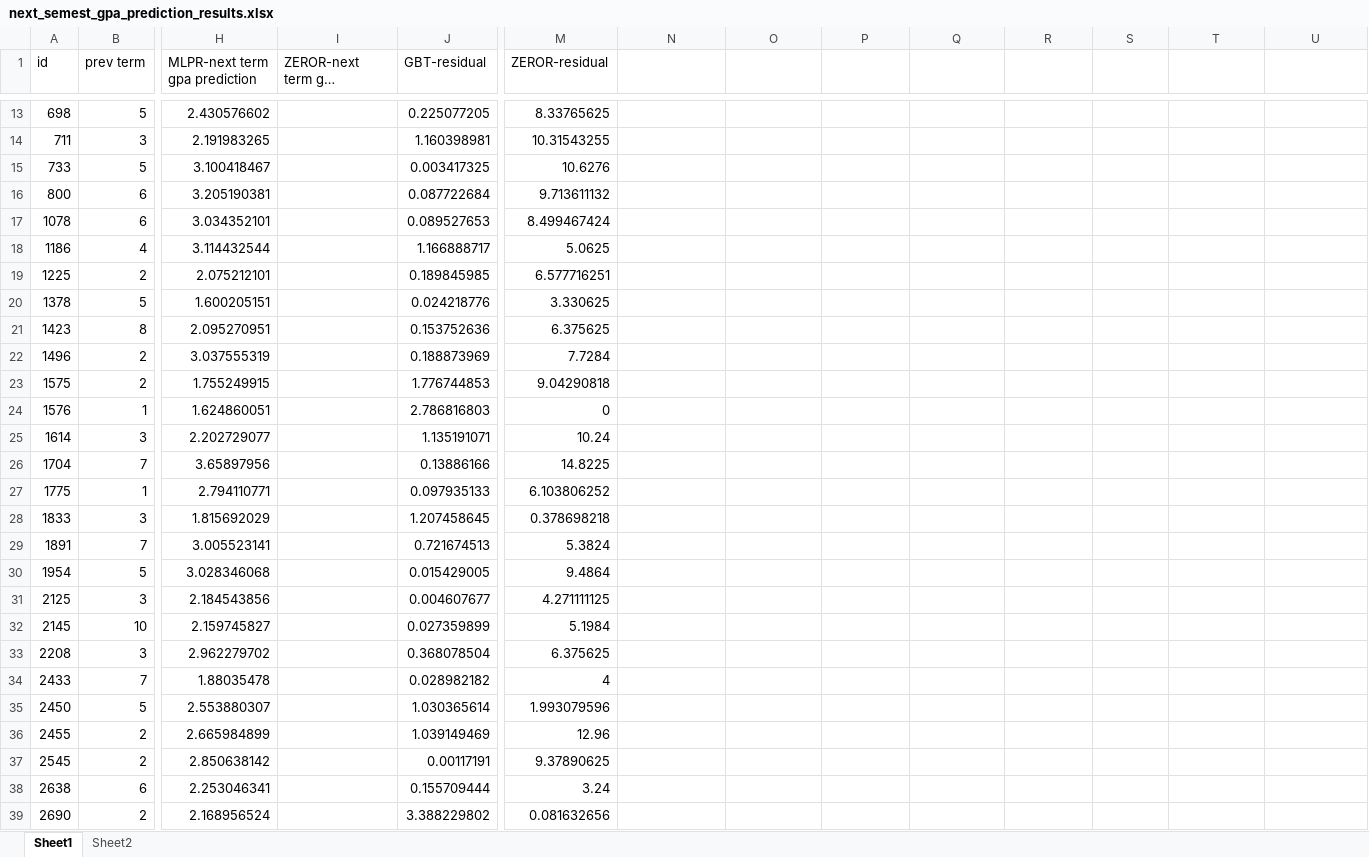
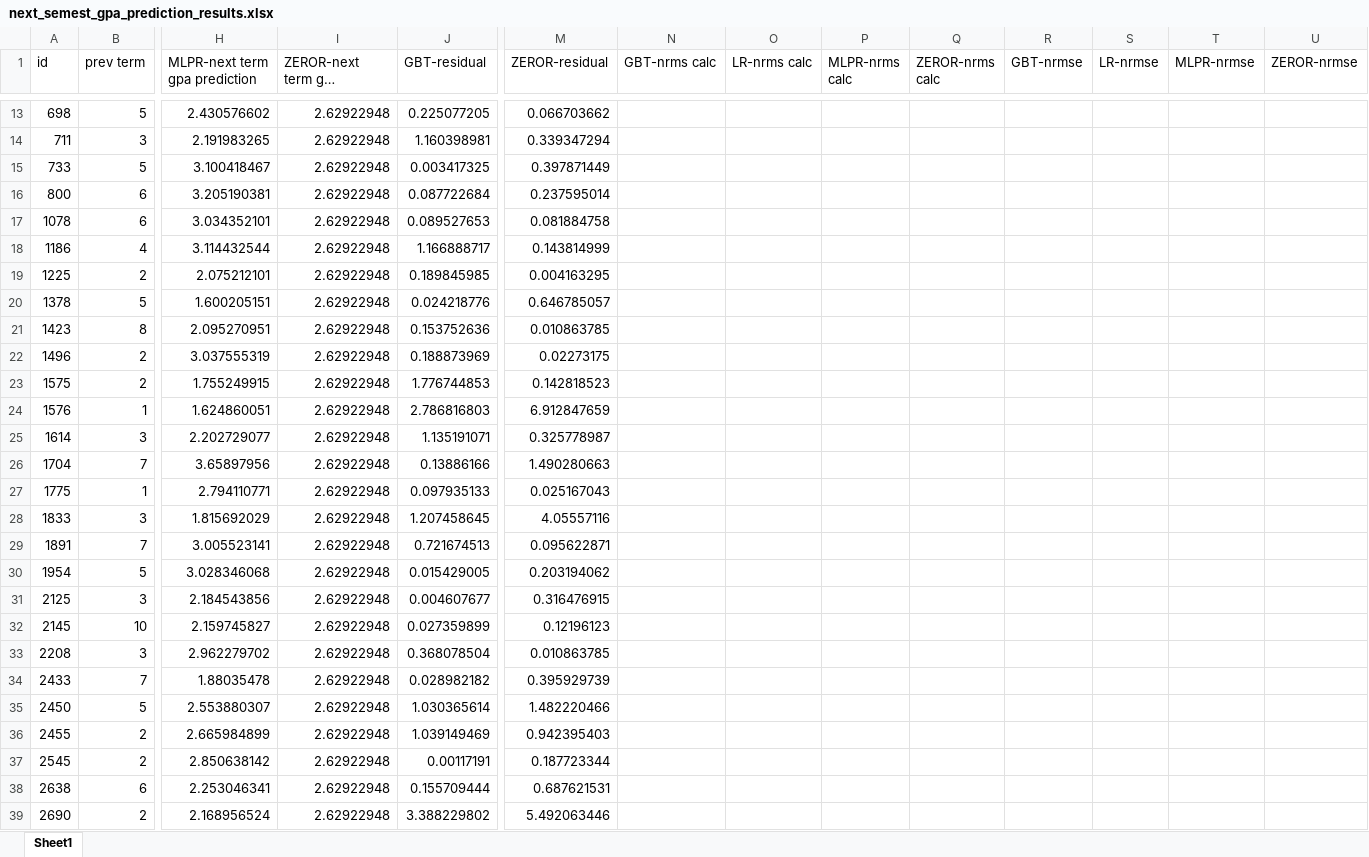
Before and after one commit to eross-uwp/Server, an Excel workbook: next_semester_gpa_prediction/TotalResults/next_semest_gpa_prediction_results.xlsx, sheet Sheet1, drawn as a sheet; only a part is shown, gaps mark what is left out; long unchanged cells end in …; values as stored, in another font and other column widths than the file's, no borders; the diff covers the shown part only; the diff names each change by its address in the sheet, - before the commit and + after, or states it on an @@ line.

```diff
--- a/next_semester_gpa_prediction/TotalResults/next_semest_gpa_prediction_results.xlsx (sheet Sheet1)
+++ b/next_semester_gpa_prediction/TotalResults/next_semest_gpa_prediction_results.xlsx (sheet Sheet1)
-sheet tab: Sheet2
-N1: (empty)
+N1: GBT-nrms calc
-O1: (empty)
+O1: LR-nrms calc
-P1: (empty)
+P1: MLPR-nrms calc
-Q1: (empty)
+Q1: ZEROR-nrms calc
-R1: (empty)
+R1: GBT-nrmse
-S1: (empty)
+S1: LR-nrmse
-T1: (empty)
+T1: MLPR-nrmse
-U1: (empty)
+U1: ZEROR-nrmse
-I13:I39 (ZEROR-next term gpa prediction): (empty)
+I13:I39 (ZEROR-next term gpa prediction): 2.62922948
-M13 (ZEROR-residual): 8.33765625
+M13 (ZEROR-residual): 0.066703662
-M14 (ZEROR-residual): 10.31543255
+M14 (ZEROR-residual): 0.339347294
-M15 (ZEROR-residual): 10.6276
+M15 (ZEROR-residual): 0.397871449
-M16 (ZEROR-residual): 9.713611132
+M16 (ZEROR-residual): 0.237595014
-M17 (ZEROR-residual): 8.499467424
+M17 (ZEROR-residual): 0.081884758
-M18 (ZEROR-residual): 5.0625
+M18 (ZEROR-residual): 0.143814999
-M19 (ZEROR-residual): 6.577716251
+M19 (ZEROR-residual): 0.004163295
-M20 (ZEROR-residual): 3.330625
+M20 (ZEROR-residual): 0.646785057
-M21 (ZEROR-residual): 6.375625
+M21 (ZEROR-residual): 0.010863785
-M22 (ZEROR-residual): 7.7284
+M22 (ZEROR-residual): 0.02273175
-M23 (ZEROR-residual): 9.04290818
+M23 (ZEROR-residual): 0.142818523
-M24 (ZEROR-residual): 0
+M24 (ZEROR-residual): 6.912847659
-M25 (ZEROR-residual): 10.24
+M25 (ZEROR-residual): 0.325778987
-M26 (ZEROR-residual): 14.8225
+M26 (ZEROR-residual): 1.490280663
-M27 (ZEROR-residual): 6.103806252
+M27 (ZEROR-residual): 0.025167043
-M28 (ZEROR-residual): 0.378698218
+M28 (ZEROR-residual): 4.05557116
-M29 (ZEROR-residual): 5.3824
+M29 (ZEROR-residual): 0.095622871
-M30 (ZEROR-residual): 9.4864
+M30 (ZEROR-residual): 0.203194062
-M31 (ZEROR-residual): 4.271111125
+M31 (ZEROR-residual): 0.316476915
-M32 (ZEROR-residual): 5.1984
+M32 (ZEROR-residual): 0.12196123
-M33 (ZEROR-residual): 6.375625
+M33 (ZEROR-residual): 0.010863785
-M34 (ZEROR-residual): 4
+M34 (ZEROR-residual): 0.395929739
-M35 (ZEROR-residual): 1.993079596
+M35 (ZEROR-residual): 1.482220466
-M36 (ZEROR-residual): 12.96
+M36 (ZEROR-residual): 0.942395403
-M37 (ZEROR-residual): 9.37890625
+M37 (ZEROR-residual): 0.187723344
-M38 (ZEROR-residual): 3.24
+M38 (ZEROR-residual): 0.687621531
-M39 (ZEROR-residual): 0.081632656
+M39 (ZEROR-residual): 5.492063446
```
Also changed, not shown: 1088 edited cells elsewhere in this sheet, next_semester_gpa_prediction/TotalResults/next_semester_gpa_prediction_combined_columns.xlsx.
